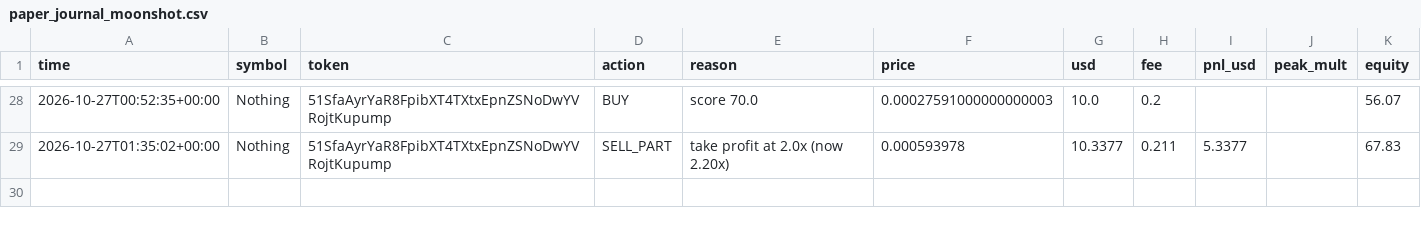
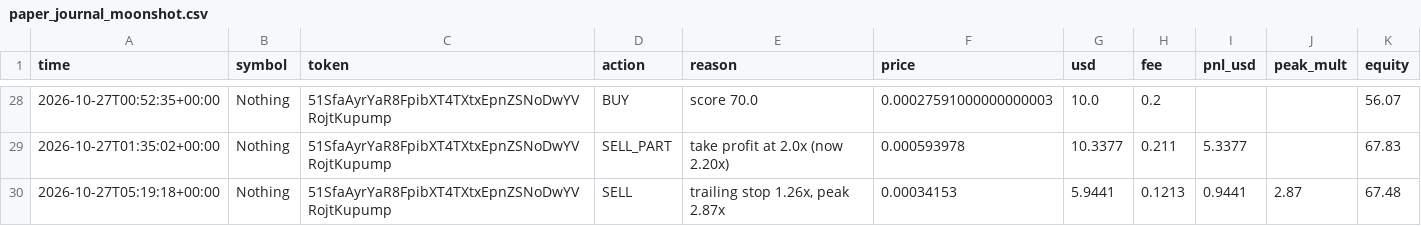
Before and after one commit to SuppleVise/memecoin-scanner, a CSV file: paper_journal_moonshot.csv, drawn as a sheet; only a part is shown, gaps mark what is left out.

Commit message:
paper book 2026-10-27T05:20:06Z

```diff
--- a/paper_journal_moonshot.csv
+++ b/paper_journal_moonshot.csv
@@ -29 +29,2 @@ time,symbol,token,action,reason,price,usd,fee,pnl_usd,peak_mult,equity
 2026-10-27T01:35:02+00:00,Nothing,51SfaAyrYaR8FpibXT4TXtxEpnZSNoDwYVRojtKupump,SELL_PART,take profit at 2.0x (now 2.20x),0.000593978,10.3377,0.211,5.3377,,67.83
+2026-10-27T05:19:18+00:00,Nothing,51SfaAyrYaR8FpibXT4TXtxEpnZSNoDwYVRojtKupump,SELL,"trailing stop 1.26x, peak 2.87x",0.00034153,5.9441,0.1213,0.9441,2.87,67.48
```
Also changed, not shown: paper_journal_moonshot_all.csv, paper_journal_moonshot_pct10.csv, 8 other files.
